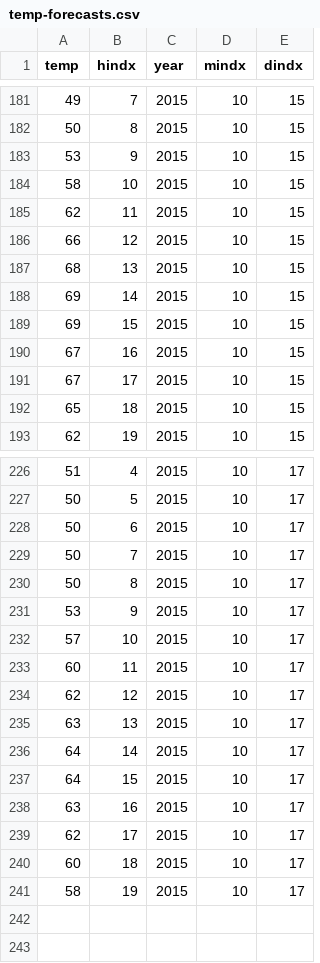
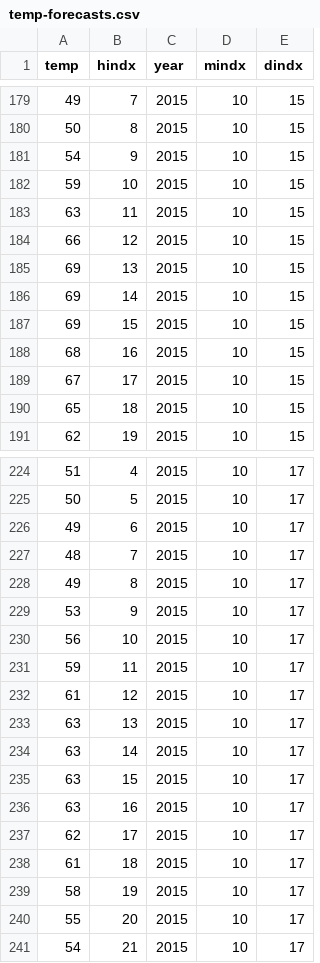
Before and after one commit to jfarland/comp-2015, a CSV file: data/rawdat/temp-forecasts.csv, drawn as a sheet; only a part is shown, gaps mark what is left out; the diff covers the shown part only.

```diff
--- a/data/rawdat/temp-forecasts.csv
+++ b/data/rawdat/temp-forecasts.csv
@@ -182,10 +180,10 @@ temp,hindx,year,mindx,dindx
 50,8,2015,10,15
-53,9,2015,10,15
-58,10,2015,10,15
-62,11,2015,10,15
+54,9,2015,10,15
+59,10,2015,10,15
+63,11,2015,10,15
 66,12,2015,10,15
-68,13,2015,10,15
+69,13,2015,10,15
 69,14,2015,10,15
 69,15,2015,10,15
-67,16,2015,10,15
+68,16,2015,10,15
 67,17,2015,10,15
@@ -227,15 +225,17 @@ temp,hindx,year,mindx,dindx
 50,5,2015,10,17
-50,6,2015,10,17
-50,7,2015,10,17
-50,8,2015,10,17
+49,6,2015,10,17
+48,7,2015,10,17
+49,8,2015,10,17
 53,9,2015,10,17
-57,10,2015,10,17
-60,11,2015,10,17
-62,12,2015,10,17
+56,10,2015,10,17
+59,11,2015,10,17
+61,12,2015,10,17
 63,13,2015,10,17
-64,14,2015,10,17
-64,15,2015,10,17
+63,14,2015,10,17
+63,15,2015,10,17
 63,16,2015,10,17
 62,17,2015,10,17
-60,18,2015,10,17
+61,18,2015,10,17
 58,19,2015,10,17
+55,20,2015,10,17
+54,21,2015,10,17
```
Also changed, not shown: 4 added rows, 6 removed rows and 63 edited cells elsewhere in this file, 7 other files.
